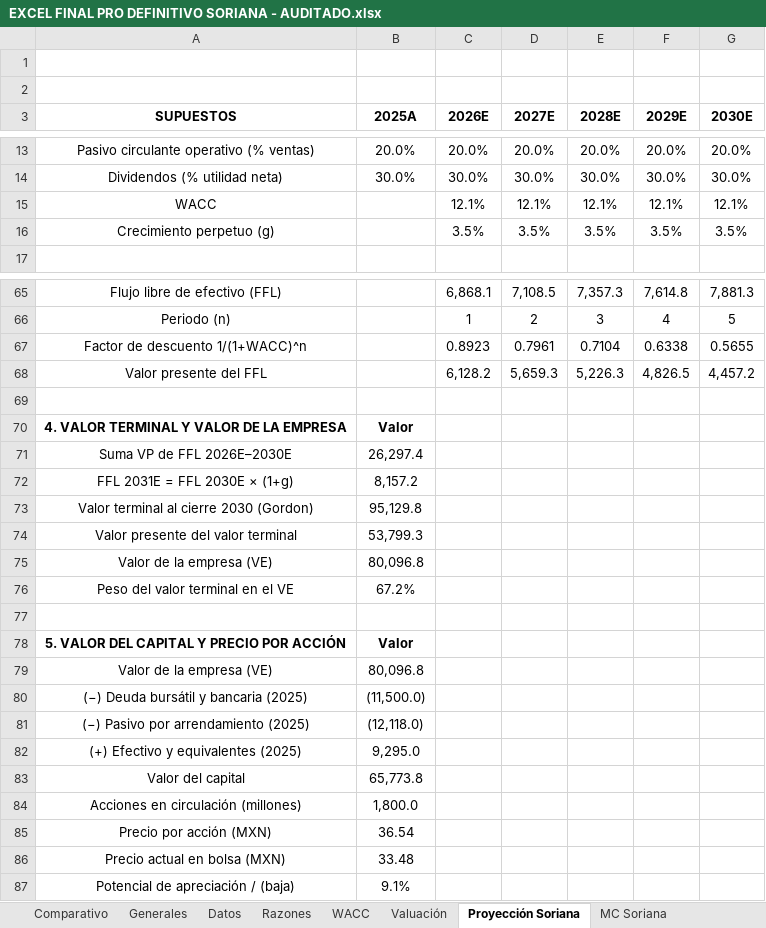
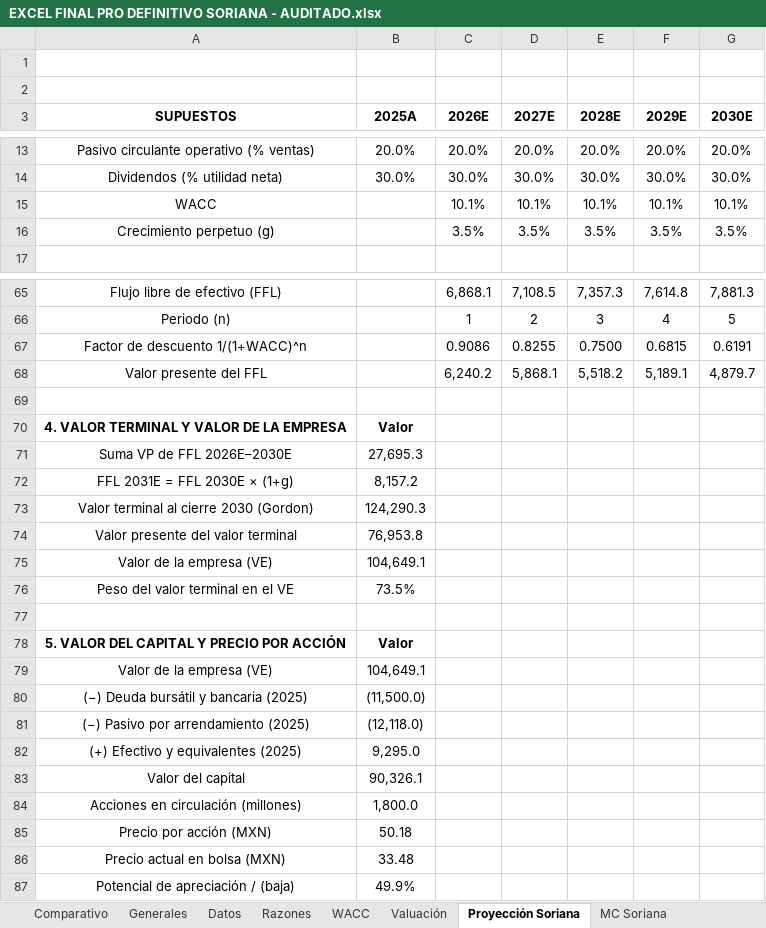
Before and after one commit to a01614662-creator/valuflow-equity-lens, an Excel workbook: excel/EXCEL FINAL PRO DEFINITIVO SORIANA - AUDITADO.xlsx, sheet Proyección Soriana, drawn as a sheet; only a part is shown, gaps mark what is left out; values as stored, in another font and other column widths than the file's, no borders; removed rows and columns are numbered as before the commit, all else as after; the diff names each change by its address in the sheet, - before the commit and + after, or states it on an @@ line.

```diff
--- a/excel/EXCEL FINAL PRO DEFINITIVO SORIANA - AUDITADO.xlsx (sheet Proyección Soriana)
+++ b/excel/EXCEL FINAL PRO DEFINITIVO SORIANA - AUDITADO.xlsx (sheet Proyección Soriana)
-row 15: WACC |  | 12.1% | 12.1% | 12.1% | 12.1% | 12.1%
+row 15: WACC |  | 10.1% | 10.1% | 10.1% | 10.1% | 10.1%
-row 67: Factor de descuento 1/(1+WACC)^n |  | 0.8923 | 0.7961 | 0.7104 | 0.6338 | 0.5655
-row 68: Valor presente del FFL |  | 6,128.2 | 5,659.3 | 5,226.3 | 4,826.5 | 4,457.2
+row 67: Factor de descuento 1/(1+WACC)^n |  | 0.9086 | 0.8255 | 0.7500 | 0.6815 | 0.6191
+row 68: Valor presente del FFL |  | 6,240.2 | 5,868.1 | 5,518.2 | 5,189.1 | 4,879.7
-B71 (2025A): 26,297.4
+B71 (2025A): 27,695.3
-B73 (2025A): 95,129.8
+B73 (2025A): 124,290.3
-B74 (2025A): 53,799.3
+B74 (2025A): 76,953.8
-B75 (2025A): 80,096.8
+B75 (2025A): 104,649.1
-B76 (2025A): 67.2%
+B76 (2025A): 73.5%
-B79 (2025A): 80,096.8
+B79 (2025A): 104,649.1
-B83 (2025A): 65,773.8
+B83 (2025A): 90,326.1
-B85 (2025A): 36.54
+B85 (2025A): 50.18
-B87 (2025A): 9.1%
+B87 (2025A): 49.9%
```
Also changed, not shown: sheet Proyección Final Soriana, sheet Valuación, sheet Comparativo, sheet Beta y Kd, sheet WACC, sheet Valuación Combinada, 3 more sheets, hidden cells, 22 other files.
